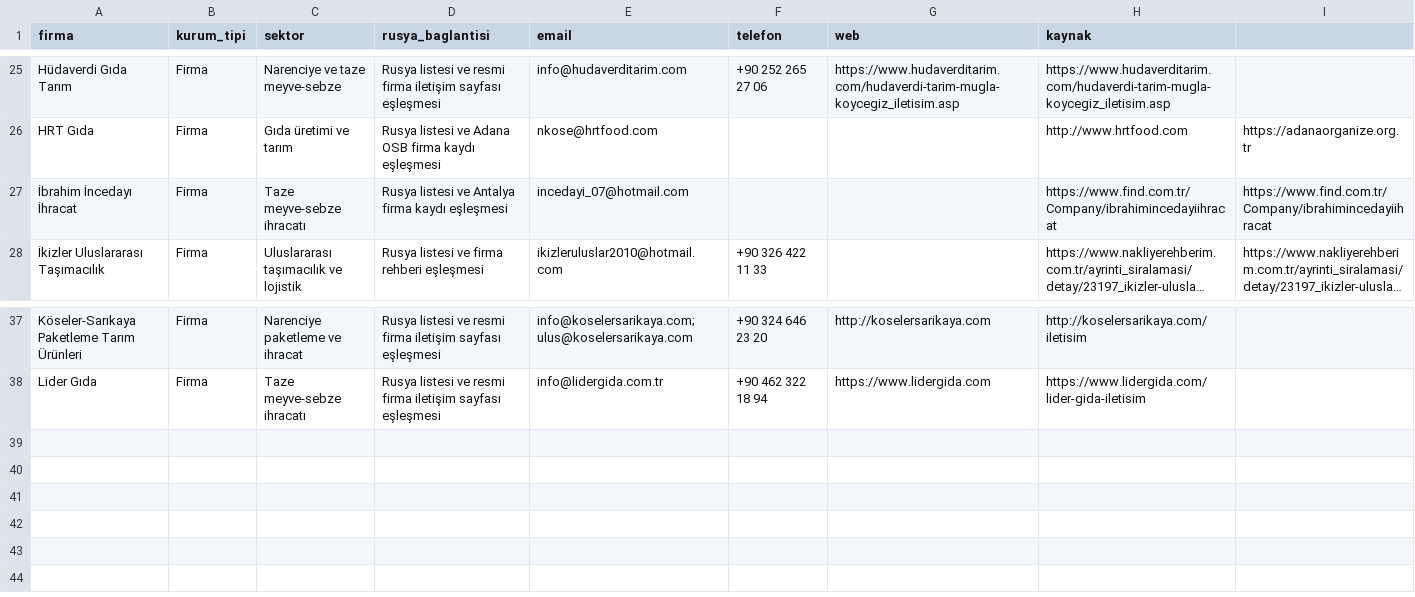
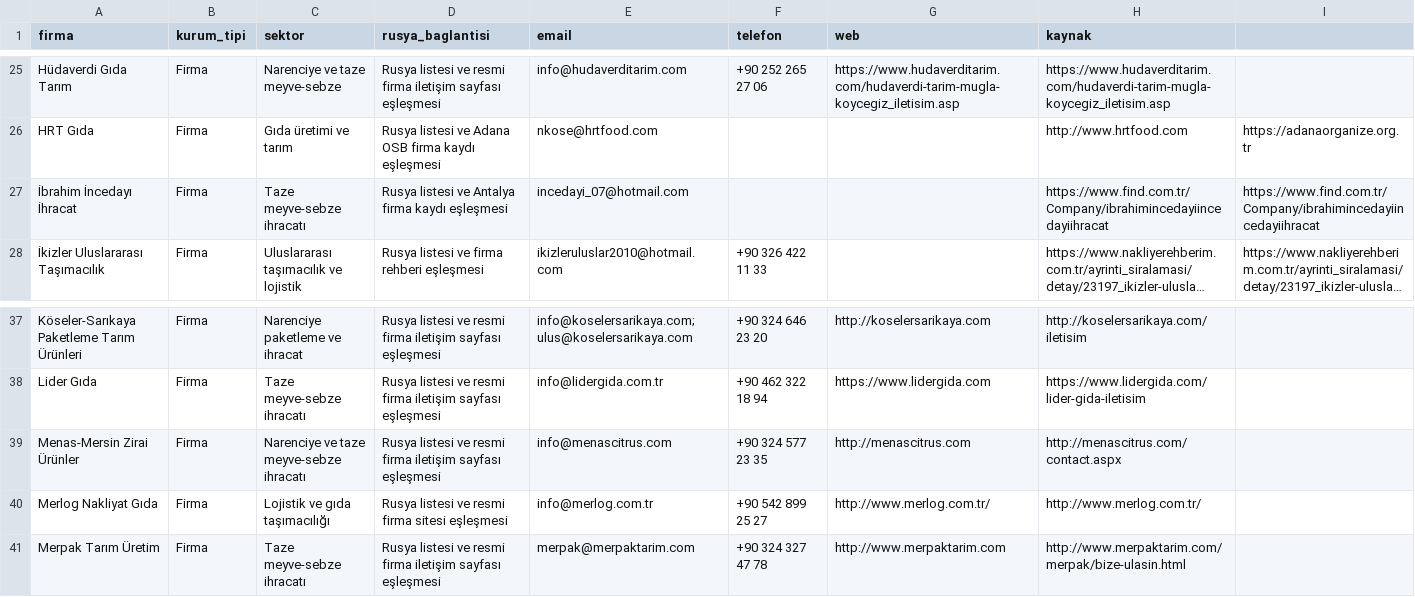
Before and after one commit to worldwidetradex4/2gis-email-discovery, a CSV file: turkfirmalari_email_zenginlestirme_01.csv, drawn as a sheet; only a part is shown, gaps mark what is left out; long unchanged cells end in …; the diff names each change by its address in the sheet, - before the commit and + after, or states it on an @@ line.

Commit message:
Add verified emails from batch 05 logistics and produce targets

```diff
--- a/turkfirmalari_email_zenginlestirme_01.csv
+++ b/turkfirmalari_email_zenginlestirme_01.csv
-H27 (kaynak): https://www.find.com.tr/Company/ibrahimincedayiihracat
+H27 (kaynak): https://www.find.com.tr/Company/ibrahimincedayiincedayiihracat
-I27: https://www.find.com.tr/Company/ibrahimincedayiihracat
+I27: https://www.find.com.tr/Company/ibrahimincedayiincedayiihracat
+row 39: Menas-Mersin Zirai Ürünler | Firma | Narenciye ve taze meyve-sebze ihracatı | Rusya listesi ve resmi firma iletişim sayfası eşleşmesi | info@menascitrus.com | +90 324 577 23 35 | http://menascitrus.com | http://menascitrus.com/contact.aspx
+row 40: Merlog Nakliyat Gıda | Firma | Lojistik ve gıda taşımacılığı | Rusya listesi ve resmi firma sitesi eşleşmesi | info@merlog.com.tr | +90 542 899 25 27 | http://www.merlog.com.tr/ | http://www.merlog.com.tr/
+row 41: Merpak Tarım Üretim | Firma | Taze meyve-sebze ihracatı | Rusya listesi ve resmi firma iletişim sayfası eşleşmesi | merpak@merpaktarim.com | +90 324 327 47 78 | http://www.merpaktarim.com | http://www.merpaktarim.com/merpak/bize-ulasin.html
```
